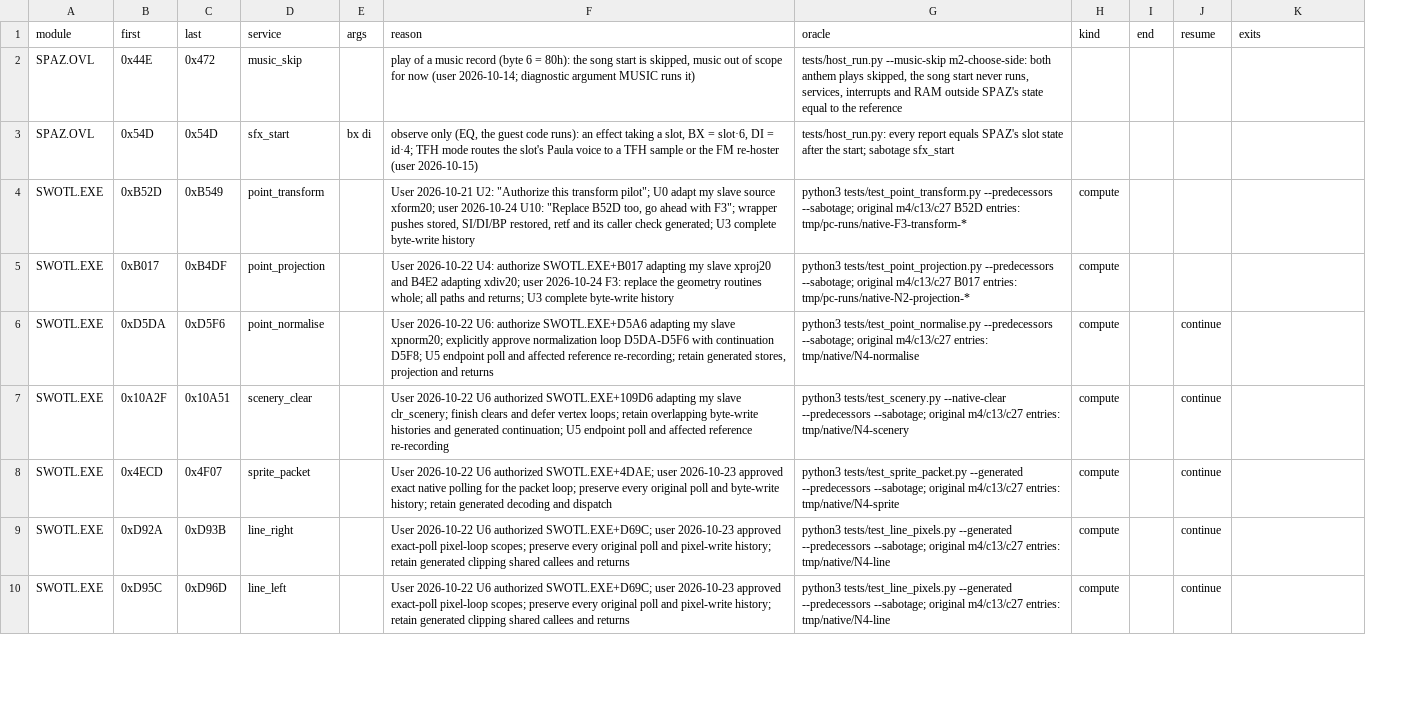
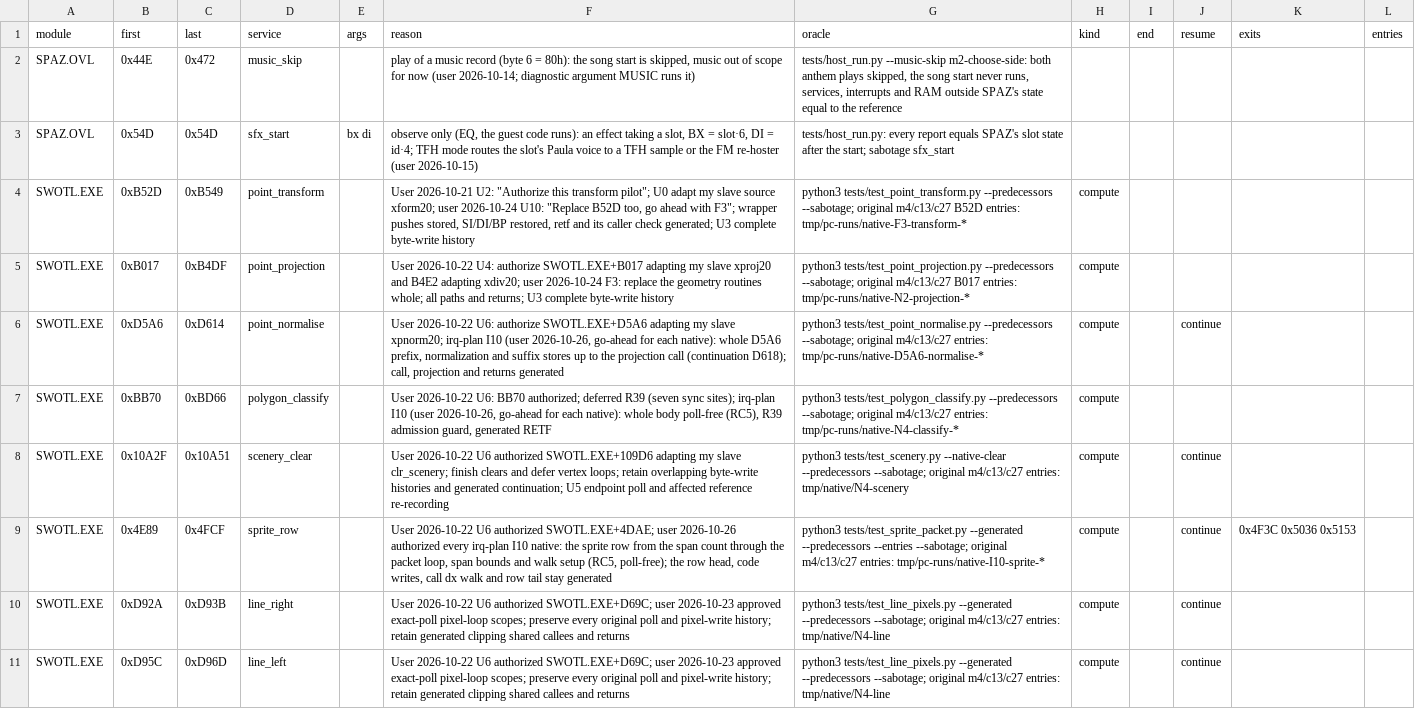
Before and after one commit to Vesuri/swotl, a CSV file: annotations/hle.csv, drawn as a sheet; only a part is shown; addresses are those after the commit; the diff covers the shown part only; the diff names each change by its address in the sheet, - before the commit and + after, or states it on an @@ line.

Commit message:
irq-plan I10: native rows re-opened poll-free
One batch (user: all natives first, one verification). Rows:
- BB70 polygon classify whole (R39 admission guard).
- F290 tile/scenery selection whole; FDE0 terrain polygons whole;
  109D6 ground-object vertex loops 10C08..10F5F; BD68 edge submission.
- BFD1 re-entered after each guest call; C1E2/C3DF wraps now tested.
- D5A6 prefix and suffix up to the B017 call; F9 OPL delay loops O(1)
  (speed-plan 2.9 exception); D69C BP once; 4DAE packet loop widened to
  the span setup (sprite_row).
Not built: EA74 (cell-walk driver, all exits); the 4DAE walk loop needs
a contract extension (open-work 14b).

Contract (user 2026-10-27): hle.csv `entries` re-entry hooks after a
continuation exit's call; a re-entry keeps its own liveness (the resume
union made CF live through B52D/B017/D5A6/BB70); direct native calls
(FDE0 -> B52D, BB70; exit only on decline); irq.check_rows takes a row
with exits by its proved body (plant compute-exit-body); the rasterizer's
decline cases narrow to DF and ES/SS separation (range guards removed).
tools/native_entries.py captures DOSBox entry snapshots (native-plan
S3); cost_meter JSON gains model cycles per runtime symbol.

Sync set: 34 loop heads leave it, 2,357 points; polls=
a8595a6631599363 -> 9243d3a514f7c09d. 94 references re-recorded; m2,
m4, c7, c81, c84 repeat exactly; c20/c22/c23 not resident as before.

Meter m4 150,903,197 -> 143,485,059 (-4.9158%); guest instructions
11,026,510 -> 7,761,478. First batch meter -0.66%: new natives cost 2-3x
their estimates; one optimization pass put every row below its
generated cost (per row: speed-plan 7 I10, from cost_meter runtime per
symbol). Bench (ab_runs.py, sync image, I9 vs I10 arms, 3 runs):
68,872 -> 68,539 (-0.48%; ranges 68,859-68,878 / 68,520-68,543), RAM
hash equal. Frames (production, 3 runs): 300 (280-310) -> 280 ms
(260-300), ranges overlap.

Checks: row and compute tests with sabotage (44 targets), test,
test-host-all, test-irq-stress, test-amiga-replay, test-amiga, smoke.

```diff
--- a/annotations/hle.csv
+++ b/annotations/hle.csv
+column L (entries), empty
-B6 (first): 0xD5DA
+B6 (first): 0xD5A6
-C6 (last): 0xD5F6
+C6 (last): 0xD614
-F6 (reason): …slave xpnorm20; explicitly approve normalization loop D5DA-D5F6 with continuation D5F8; U5 endpoint poll and affected reference re-recording; retain generated stores, projection and returns
+F6 (reason): …slave xpnorm20; irq-plan I10 (user 2026-10-26, go-ahead for each native): whole D5A6 prefix, normalization and suffix stores up to the projection call (continuation D618); call, projection and returns generated
-G6 (oracle): …m4/c13/c27 entries: tmp/native/N4-normalise
+G6 (oracle): …m4/c13/c27 entries: tmp/pc-runs/native-D5A6-normalise-*
+row 7: SWOTL.EXE | 0xBB70 | 0xBD66 | polygon_classify |  | User 2026-10-22 U6: BB70 authorized; deferred R39 (seven sync sites); irq-plan I10 (user 2026-10-26, go-ahead for each native): whole body poll-free (RC5), R39 admission guard, generated RETF | python3 tests/test_polygon_classify.py --predecessors --sabotage; original m4/c13/c27 entries: tmp/pc-runs/native-N4-classify-* | compute
-B9 (first): 0x4ECD
+B9 (first): 0x4E89
-C9 (last): 0x4F07
+C9 (last): 0x4FCF
-D9 (service): sprite_packet
+D9 (service): sprite_row
-F9 (reason): …SWOTL.EXE+4DAE; user 2026-10-23 approved exact native polling for the packet loop; preserve every original poll and byte-write history; retain generated decoding and dispatch
+F9 (reason): …SWOTL.EXE+4DAE; user 2026-10-26 authorized every irq-plan I10 native: the sprite row from the span count through the packet loop, span bounds and walk setup (RC5, poll-free); the row head, code writes, call dx walk and row tail stay generated
-G9 (oracle): …--generated --predecessors --sabotage; original m4/c13/c27 entries: tmp/native/N4-sprite
+G9 (oracle): …--generated --predecessors --entries --sabotage; original m4/c13/c27 entries: tmp/pc-runs/native-I10-sprite-*
-K9 (exits): (empty)
+K9 (exits): 0x4F3C 0x5036 0x5153
```
Also changed, not shown: 4 added rows and 6 edited cells elsewhere in this file, 39 other files.
